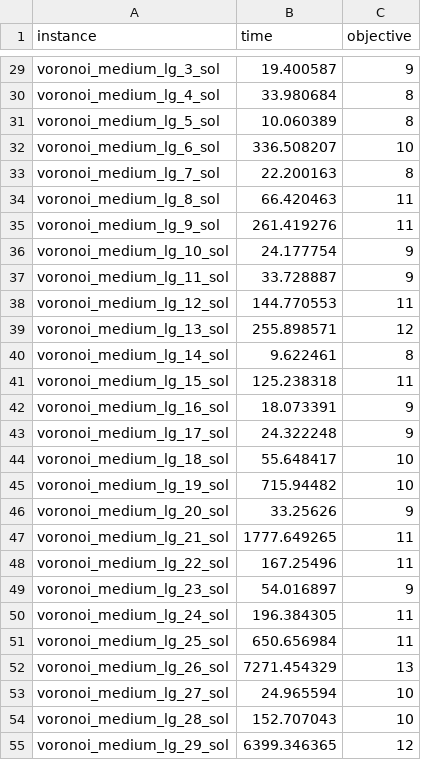
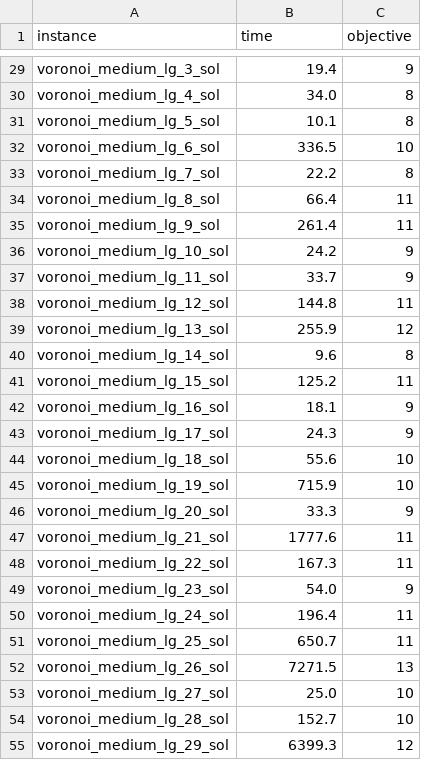
Before and after one commit to williamsurau/finding_minimum_balanced_separators-an_exact_approach, a CSV file: row_generation.csv, drawn as a sheet; only a part is shown, gaps mark what is left out; the diff covers the shown part only; the diff names each change by its address in the sheet, - before the commit and + after, or states it on an @@ line.

```diff
--- a/row_generation.csv
+++ b/row_generation.csv
-B29 (time): 19.400587
+B29 (time): 19.4
-B30 (time): 33.980684
+B30 (time): 34.0
-B31 (time): 10.060389
+B31 (time): 10.1
-B32 (time): 336.508207
+B32 (time): 336.5
-B33 (time): 22.200163
+B33 (time): 22.2
-B34 (time): 66.420463
+B34 (time): 66.4
-B35 (time): 261.419276
+B35 (time): 261.4
-B36 (time): 24.177754
+B36 (time): 24.2
-B37 (time): 33.728887
+B37 (time): 33.7
-B38 (time): 144.770553
+B38 (time): 144.8
-B39 (time): 255.898571
+B39 (time): 255.9
-B40 (time): 9.622461
+B40 (time): 9.6
-B41 (time): 125.238318
+B41 (time): 125.2
-B42 (time): 18.073391
+B42 (time): 18.1
-B43 (time): 24.322248
+B43 (time): 24.3
-B44 (time): 55.648417
+B44 (time): 55.6
-B45 (time): 715.94482
+B45 (time): 715.9
-B46 (time): 33.25626
+B46 (time): 33.3
-B47 (time): 1777.649265
+B47 (time): 1777.6
-B48 (time): 167.25496
+B48 (time): 167.3
-B49 (time): 54.016897
+B49 (time): 54.0
-B50 (time): 196.384305
+B50 (time): 196.4
-B51 (time): 650.656984
+B51 (time): 650.7
-B52 (time): 7271.454329
+B52 (time): 7271.5
-B53 (time): 24.965594
+B53 (time): 25.0
-B54 (time): 152.707043
+B54 (time): 152.7
-B55 (time): 6399.346365
+B55 (time): 6399.3
```
Also changed, not shown: 48 edited cells elsewhere in this file.
